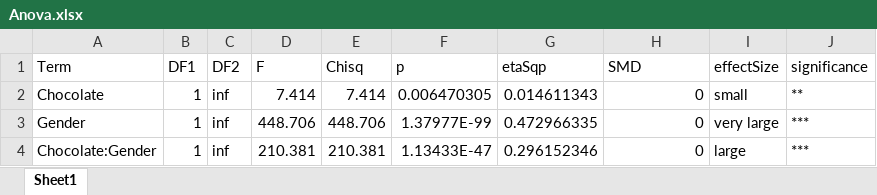
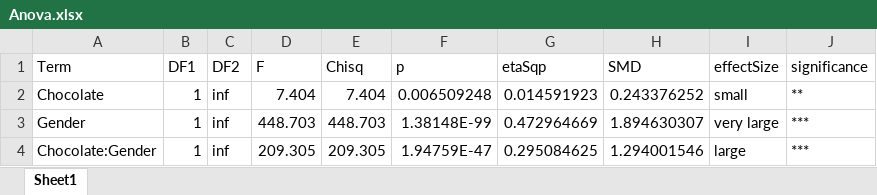
Before and after one commit to kimbostroem/kbstatpy, an Excel workbook: demo/Results_chocolate/Anova.xlsx, sheet Sheet1, drawn as a sheet; values as stored, in another font and other column widths than the file's, no borders; the diff names each change by its address in the sheet, - before the commit and + after, or states it on an @@ line.

```diff
--- a/demo/Results_chocolate/Anova.xlsx (sheet Sheet1)
+++ b/demo/Results_chocolate/Anova.xlsx (sheet Sheet1)
-D2 (F): 7.414
+D2 (F): 7.404
-E2 (Chisq): 7.414
+E2 (Chisq): 7.404
-F2 (p): 0.006470305
+F2 (p): 0.006509248
-G2 (etaSqp): 0.014611343
+G2 (etaSqp): 0.014591923
-H2 (SMD): 0
+H2 (SMD): 0.243376252
-D3 (F): 448.706
+D3 (F): 448.703
-E3 (Chisq): 448.706
+E3 (Chisq): 448.703
-F3 (p): 1.37977E-99
+F3 (p): 1.38148E-99
-G3 (etaSqp): 0.472966335
+G3 (etaSqp): 0.472964669
-H3 (SMD): 0
+H3 (SMD): 1.894630307
-D4 (F): 210.381
+D4 (F): 209.305
-E4 (Chisq): 210.381
+E4 (Chisq): 209.305
-F4 (p): 1.13433E-47
+F4 (p): 1.94759E-47
-G4 (etaSqp): 0.296152346
+G4 (etaSqp): 0.295084625
-H4 (SMD): 0
+H4 (SMD): 1.294001546
```
Also changed, not shown: demo/Results_chocolate/Posthoc.xlsx, demo/Results_chocolate/Statistics.xlsx, 6 other files.
